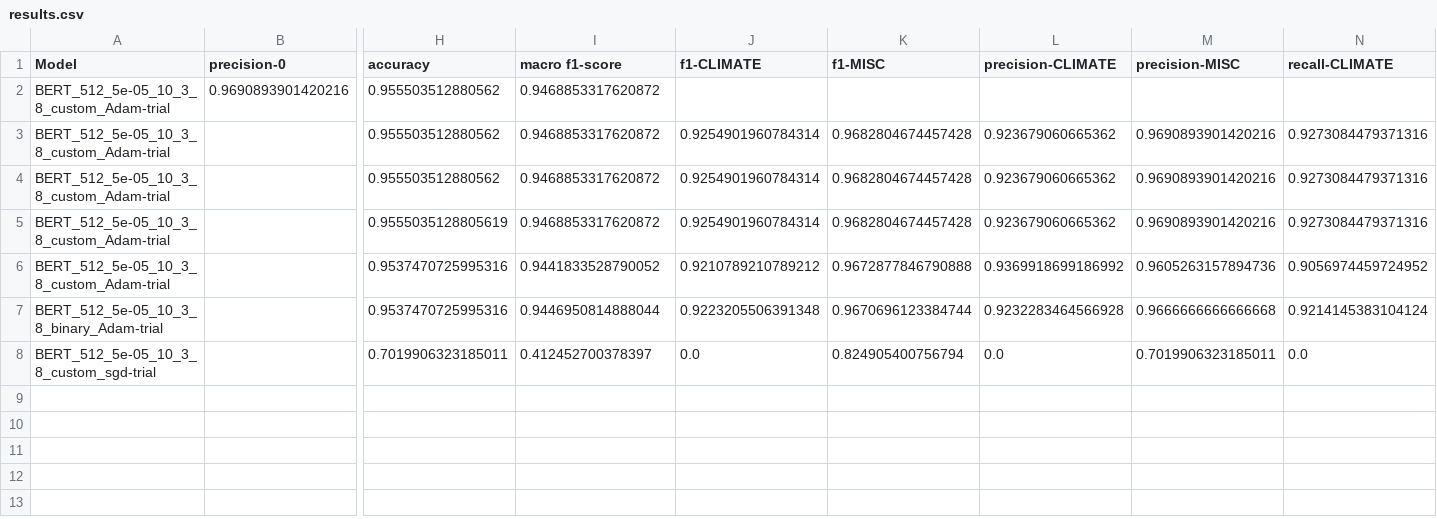
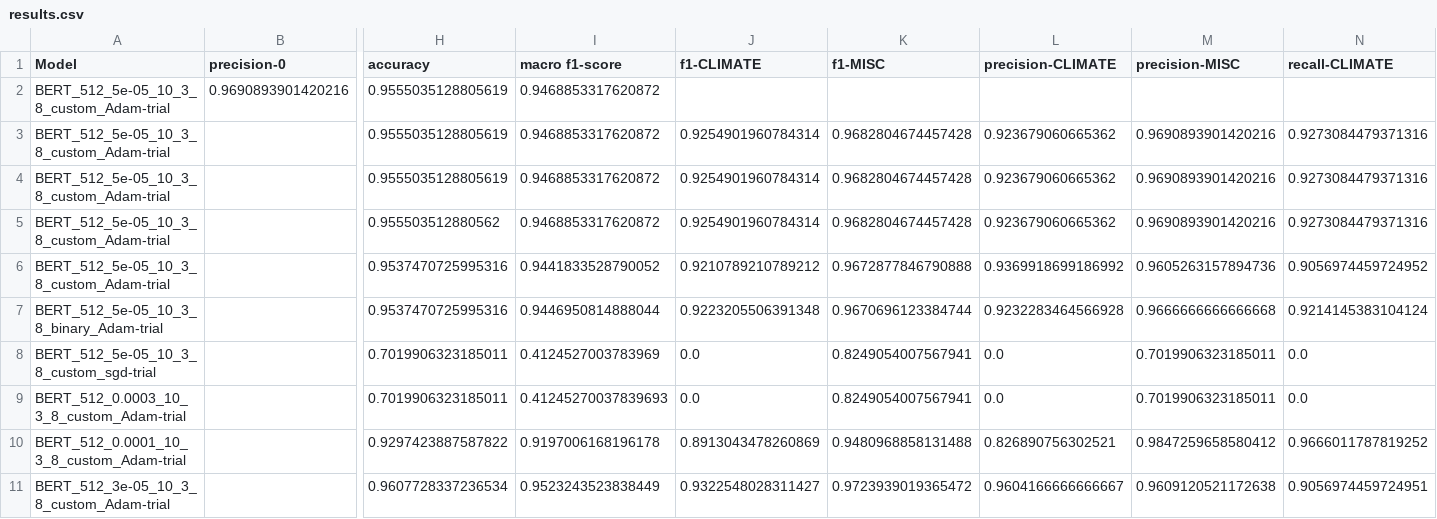
Before and after one commit to miaoyinchan/lfd_final_project, a CSV file: experiments/LM/Output/results.csv, drawn as a sheet; only a part is shown, gaps mark what is left out; removed rows and columns are numbered as before the commit, all else as after; rows hold the shown columns only; the diff names each change by its address in the sheet, - before the commit and + after, or states it on an @@ line.

Commit message:
new experiments added

```diff
--- a/experiments/LM/Output/results.csv
+++ b/experiments/LM/Output/results.csv
-H2 (accuracy): 0.955503512880562
+H2 (accuracy): 0.9555035128805619
@@ row 5 moved to row 3: BERT_512_5e-05_10_3_8_custom_Adam-trial @@
+row 4: BERT_512_5e-05_10_3_8_custom_Adam-trial |  | 0.9555035128805619 | 0.9468853317620872 | 0.9254901960784314 | 0.9682804674457428 | 0.923679060665362 | 0.9690893901420216 | 0.9273084479371316
-row 4: BERT_512_5e-05_10_3_8_custom_Adam-trial |  | 0.955503512880562 | 0.9468853317620872 | 0.9254901960784314 | 0.9682804674457428 | 0.923679060665362 | 0.9690893901420216 | 0.9273084479371316
-I8 (macro f1-score): 0.412452700378397
+I8 (macro f1-score): 0.4124527003783969
-K8 (f1-MISC): 0.824905400756794
+K8 (f1-MISC): 0.8249054007567941
+row 9: BERT_512_0.0003_10_3_8_custom_Adam-trial |  | 0.7019906323185011 | 0.41245270037839693 | 0.0 | 0.8249054007567941 | 0.0 | 0.7019906323185011 | 0.0
+row 10: BERT_512_0.0001_10_3_8_custom_Adam-trial |  | 0.9297423887587822 | 0.9197006168196178 | 0.8913043478260869 | 0.9480968858131488 | 0.826890756302521 | 0.9847259658580412 | 0.9666011787819252
+row 11: BERT_512_3e-05_10_3_8_custom_Adam-trial |  | 0.9607728337236534 | 0.9523243523838449 | 0.9322548028311427 | 0.9723939019365472 | 0.9604166666666667 | 0.9609120521172638 | 0.9056974459724951
```
Also changed, not shown: 18 other files.
